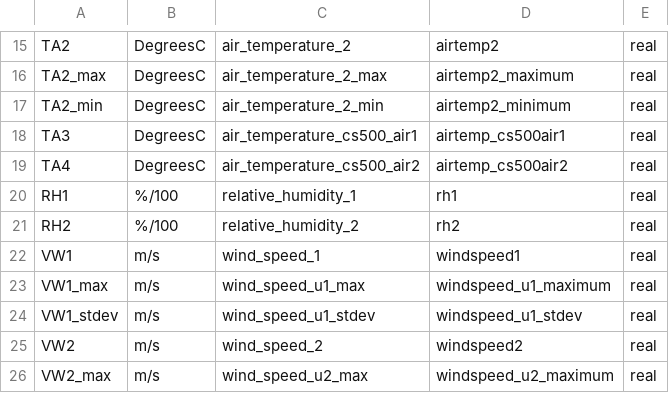
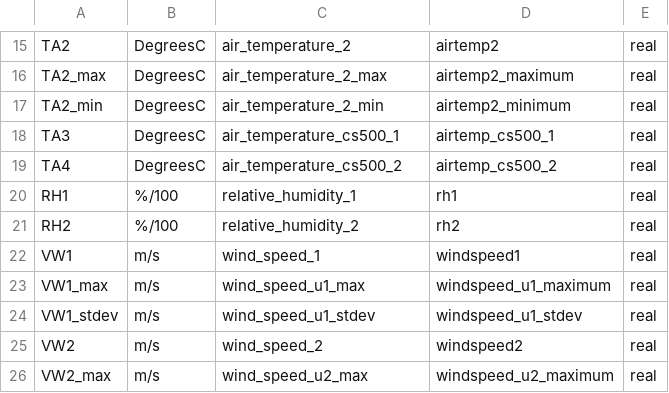
Before and after one commit to GEUS-Glaciology-and-Climate/GC-Net-level-1-data-processing, a CSV file: L1/L1_variable_list.csv, drawn as a sheet; only a part is shown, gaps mark what is left out.

```diff
--- a/L1/L1_variable_list.csv
+++ b/L1/L1_variable_list.csv
@@ -17,4 +17,4 @@ TA2_max,DegreesC,air_temperature_2_max,airtemp2_maximum,real
 TA2_min,DegreesC,air_temperature_2_min,airtemp2_minimum,real
-TA3,DegreesC,air_temperature_cs500_air1,airtemp_cs500air1,real
-TA4,DegreesC,air_temperature_cs500_air2,airtemp_cs500air2,real
+TA3,DegreesC,air_temperature_cs500_1,airtemp_cs500_1,real
+TA4,DegreesC,air_temperature_cs500_2,airtemp_cs500_2,real
 RH1,%/100,relative_humidity_1,rh1,real
```
Also changed, not shown: metadata/flags/Tunu-N.csv.
